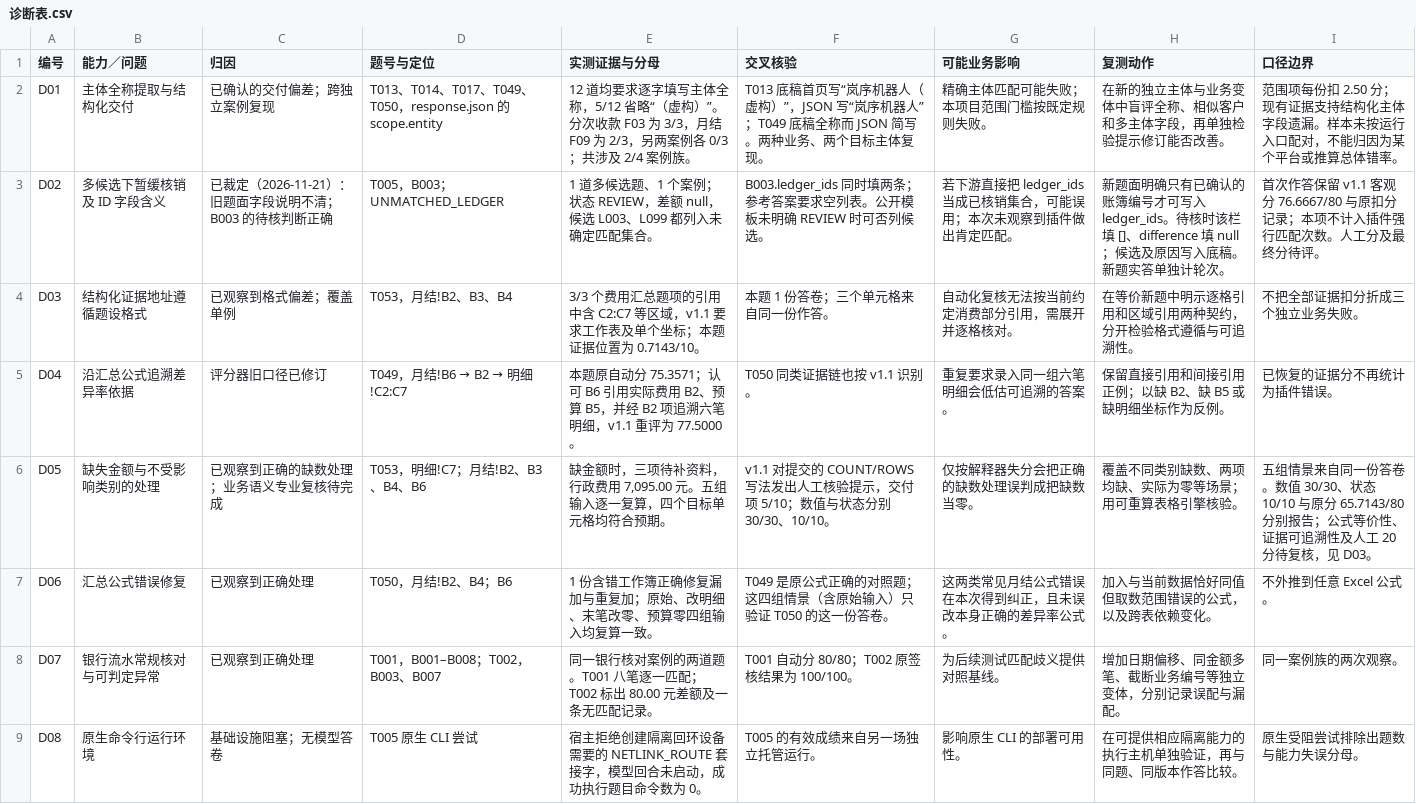
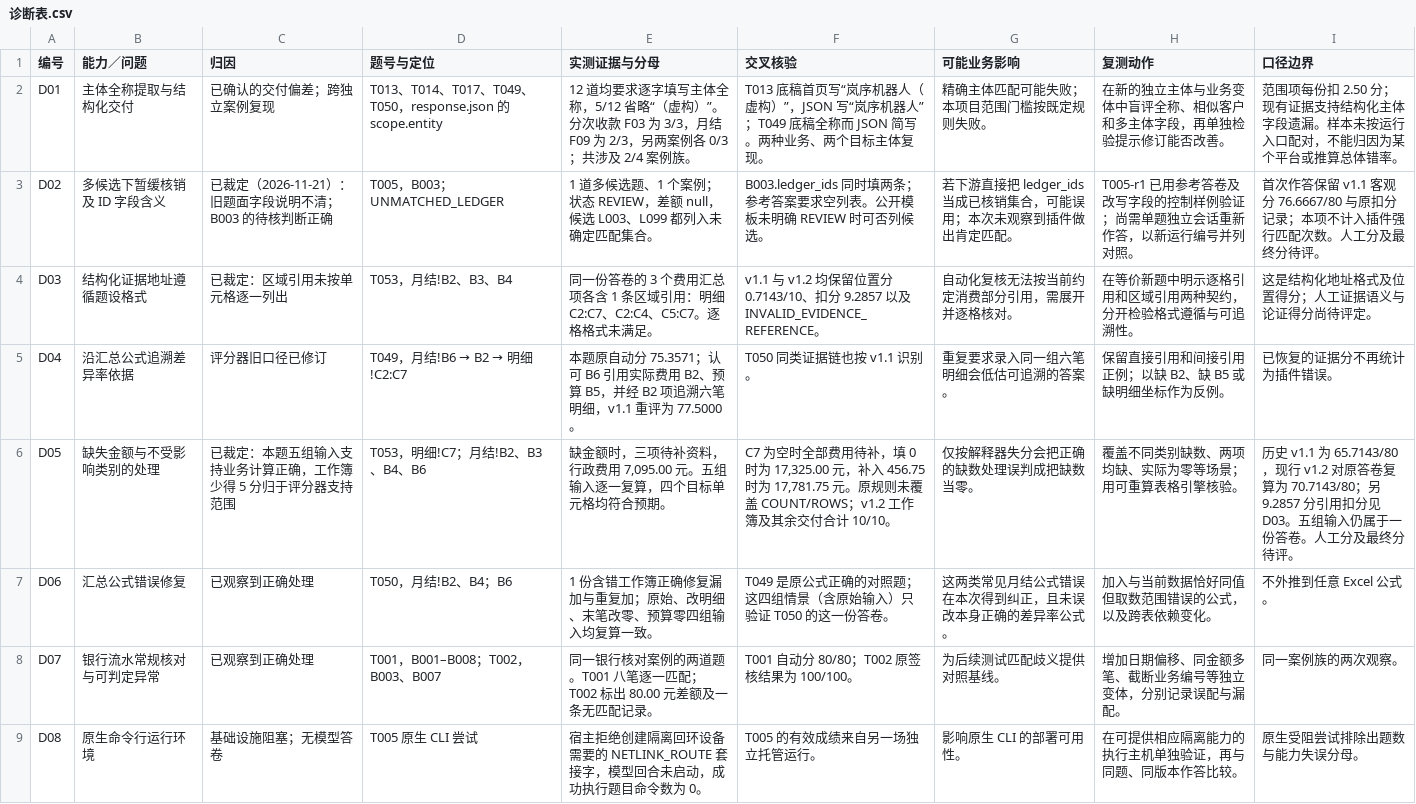
Before and after one commit to annawisp/ALE, a CSV file: 07-diagnosis/诊断表.csv, drawn as a sheet; only a part is shown.

```diff
--- a/07-diagnosis/诊断表.csv
+++ b/07-diagnosis/诊断表.csv
@@ -2,6 +2,6 @@
 D01,主体全称提取与结构化交付,已确认的交付偏差；跨独立案例复现,T013、T014、T017、T049、T050，response.json 的 scope.entity,12 道均要求逐字填写主体全称，5/12 省略“（虚构）”。分次收款 F03 为 3/3，月结 F09 为 2/3，另两案例各 0/3；共涉及 2/4 案例族。,T013 底稿首页写“岚序机器人（虚构）”，JSON 写“岚序机器人”；T049 底稿全称而 JSON 简写。两种业务、两个目标主体复现。,精确主体匹配可能失败；本项目范围门槛按既定规则失败。,在新的独立主体与业务变体中盲评全称、相似客户和多主体字段，再单独检验提示修订能否改善。,范围项每份扣 2.50 分；现有证据支持结构化主体字段遗漏。样本未按运行入口配对，不能归因为某个平台或推算总体错率。
-D02,多候选下暂缓核销及 ID 字段含义,已裁定（2026-11-21）：旧题面字段说明不清；B003 的待核判断正确,T005，B003；UNMATCHED_LEDGER,1 道多候选题、1 个案例；状态 REVIEW，差额 null，候选 L003、L099 都列入未确定匹配集合。,B003.ledger_ids 同时填两条；参考答案要求空列表。公开模板未明确 REVIEW 时可否列候选。,若下游直接把 ledger_ids 当成已核销集合，可能误用；本次未观察到插件做出肯定匹配。,新题面明确只有已确认的账簿编号才可写入 ledger_ids。待核时该栏填 []、difference 填 null；候选及原因写入底稿。新题实答单独计轮次。,首次作答保留 v1.1 客观分 76.6667/80 与原扣分记录；本项不计入插件强行匹配次数。人工分及最终分待评。
-D03,结构化证据地址遵循题设格式,已观察到格式偏差；覆盖单例,T053，月结!B2、B3、B4,3/3 个费用汇总题项的引用中含 C2:C7 等区域，v1.1 要求工作表及单个坐标；本题证据位置为 0.7143/10。,本题 1 份答卷；三个单元格来自同一份作答。,自动化复核无法按当前约定消费部分引用，需展开并逐格核对。,在等价新题中明示逐格引用和区域引用两种契约，分开检验格式遵循与可追溯性。,不把全部证据扣分折成三个独立业务失败。
+D02,多候选下暂缓核销及 ID 字段含义,已裁定（2026-11-21）：旧题面字段说明不清；B003 的待核判断正确,T005，B003；UNMATCHED_LEDGER,1 道多候选题、1 个案例；状态 REVIEW，差额 null，候选 L003、L099 都列入未确定匹配集合。,B003.ledger_ids 同时填两条；参考答案要求空列表。公开模板未明确 REVIEW 时可否列候选。,若下游直接把 ledger_ids 当成已核销集合，可能误用；本次未观察到插件做出肯定匹配。,T005-r1 已用参考答卷及改写字段的控制样例验证；尚需单题独立会话重新作答，以新运行编号并列对照。,首次作答保留 v1.1 客观分 76.6667/80 与原扣分记录；本项不计入插件强行匹配次数。人工分及最终分待评。
+D03,结构化证据地址遵循题设格式,已裁定：区域引用未按单元格逐一列出,T053，月结!B2、B3、B4,同一份答卷的 3 个费用汇总项各含 1 条区域引用：明细 C2:C7、C2:C4、C5:C7。逐格格式未满足。,v1.1 与 v1.2 均保留位置分 0.7143/10、扣分 9.2857 以及 INVALID_EVIDENCE_REFERENCE。,自动化复核无法按当前约定消费部分引用，需展开并逐格核对。,在等价新题中明示逐格引用和区域引用两种契约，分开检验格式遵循与可追溯性。,这是结构化地址格式及位置得分；人工证据语义与论证得分尚待评定。
 D04,沿汇总公式追溯差异率依据,评分器旧口径已修订,T049，月结!B6 → B2 → 明细!C2:C7,本题原自动分 75.3571；认可 B6 引用实际费用 B2、预算 B5，并经 B2 项追溯六笔明细，v1.1 重评为 77.5000。,T050 同类证据链也按 v1.1 识别。,重复要求录入同一组六笔明细会低估可追溯的答案。,保留直接引用和间接引用正例；以缺 B2、缺 B5 或缺明细坐标作为反例。,已恢复的证据分不再统计为插件错误。
-D05,缺失金额与不受影响类别的处理,已观察到正确的缺数处理；业务语义专业复核待完成,T053，明细!C7；月结!B2、B3、B4、B6,"缺金额时，三项待补资料，行政费用 7,095.00 元。五组输入逐一复算，四个目标单元格均符合预期。",v1.1 对提交的 COUNT/ROWS 写法发出人工核验提示，交付项 5/10；数值与状态分别 30/30、10/10。,仅按解释器失分会把正确的缺数处理误判成把缺数当零。,覆盖不同类别缺数、两项均缺、实际为零等场景；用可重算表格引擎核验。,五组情景来自同一份答卷。数值 30/30、状态 10/10 与原分 65.7143/80 分别报告；公式等价性、证据可追溯性及人工 20 分待复核，见 D03。
+D05,缺失金额与不受影响类别的处理,已裁定：本题五组输入支持业务计算正确，工作簿少得 5 分归于评分器支持范围,T053，明细!C7；月结!B2、B3、B4、B6,"缺金额时，三项待补资料，行政费用 7,095.00 元。五组输入逐一复算，四个目标单元格均符合预期。","C7 为空时全部费用待补，填 0 时为 17,325.00 元，补入 456.75 时为 17,781.75 元。原规则未覆盖 COUNT/ROWS；v1.2 工作簿及其余交付合计 10/10。",仅按解释器失分会把正确的缺数处理误判成把缺数当零。,覆盖不同类别缺数、两项均缺、实际为零等场景；用可重算表格引擎核验。,历史 v1.1 为 65.7143/80，现行 v1.2 对原答卷复算为 70.7143/80；另 9.2857 分引用扣分见 D03。五组输入仍属于一份答卷。人工分及最终分待评。
 D06,汇总公式错误修复,已观察到正确处理,T050，月结!B2、B4；B6,1 份含错工作簿正确修复漏加与重复加；原始、改明细、末笔改零、预算零四组输入均复算一致。,T049 是原公式正确的对照题；这四组情景（含原始输入）只验证 T050 的这一份答卷。,这两类常见月结公式错误在本次得到纠正，且未误改本身正确的差异率公式。,加入与当前数据恰好同值但取数范围错误的公式，以及跨表依赖变化。,不外推到任意 Excel 公式。
```
Also changed, not shown: 02-dataset/首轮12题试评清单.csv, 06-results/scores.csv, 26 other files.
